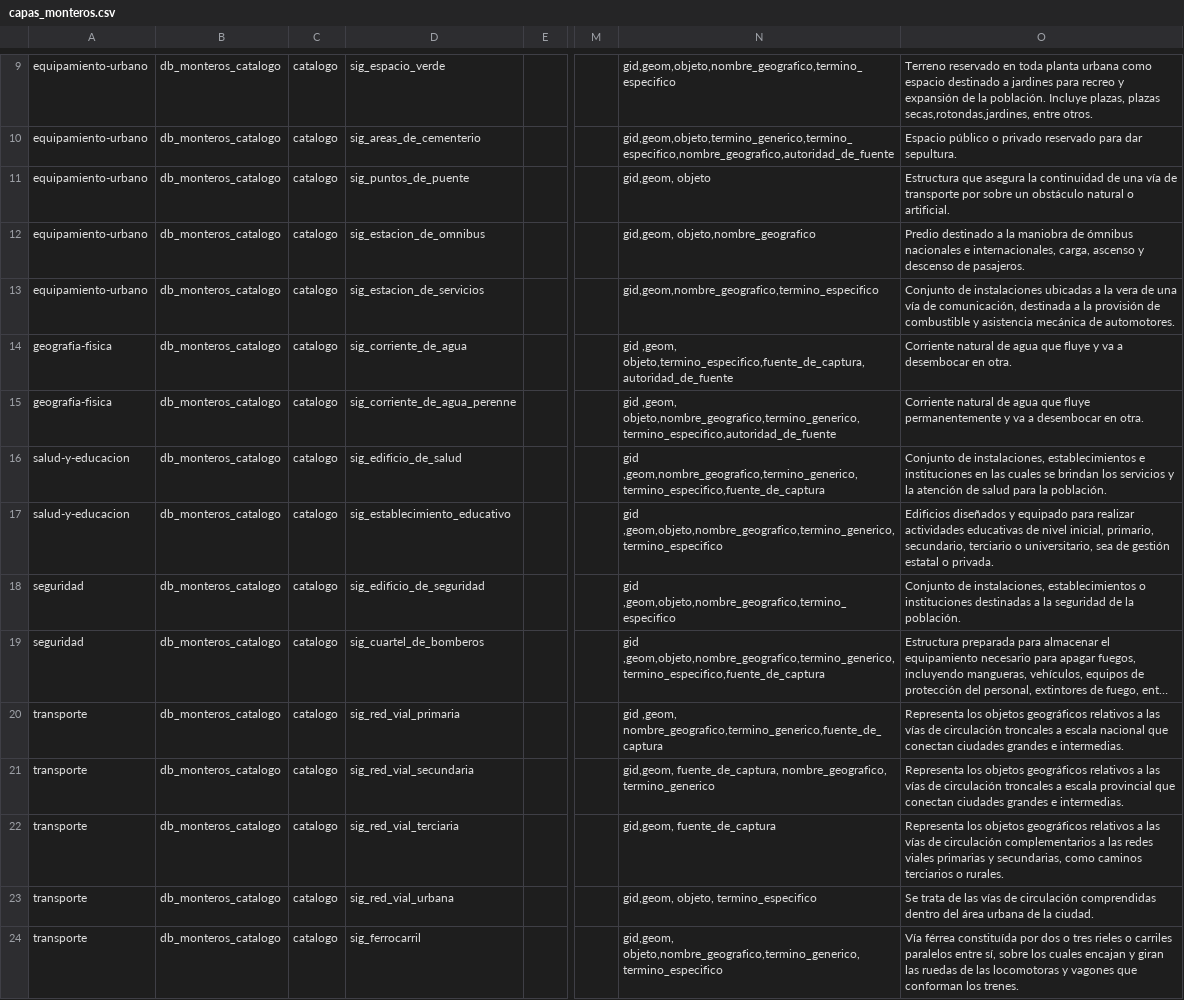
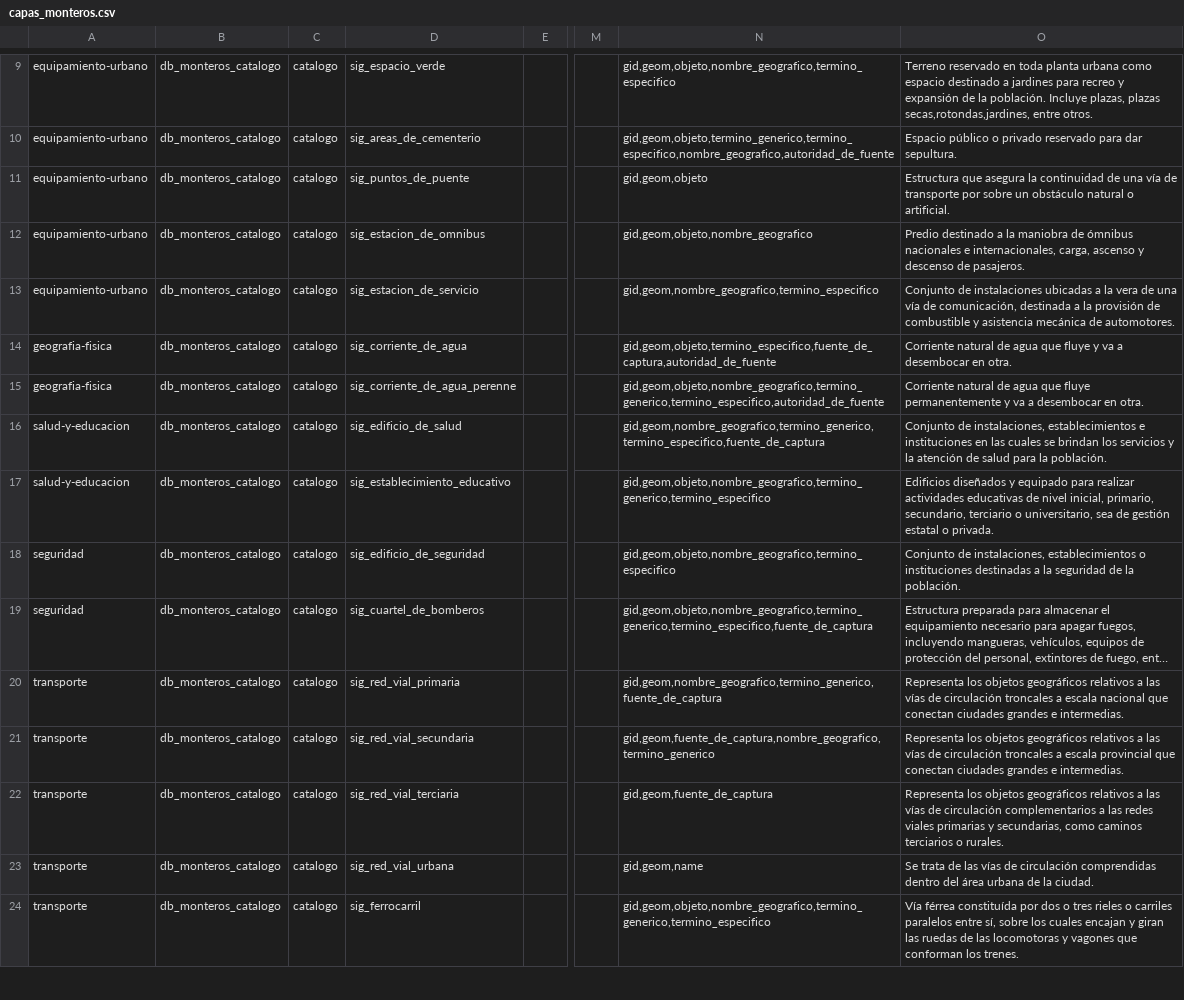
Before and after one commit to ign-argentina/datos_municipio_monteros, a CSV file: catalogo/capas_monteros.csv, drawn as a sheet; only a part is shown, gaps mark what is left out; long unchanged cells end in …; the diff covers the shown part only; the diff names each change by its address in the sheet, - before the commit and + after, or states it on an @@ line.

Commit message:
actualizacion capas_monteros 72 de 72

```diff
--- a/catalogo/capas_monteros.csv
+++ b/catalogo/capas_monteros.csv
-N11: gid,geom, objeto
+N11: gid,geom,objeto
-N12: gid,geom, objeto,nombre_geografico
+N12: gid,geom,objeto,nombre_geografico
-D13: sig_estacion_de_servicios
+D13: sig_estacion_de_servicio
-N14: gid ,geom, objeto,termino_especifico,fuente_de_captura,autoridad_de_fuente
+N14: gid,geom,objeto,termino_especifico,fuente_de_captura,autoridad_de_fuente
-N15: gid ,geom, objeto,nombre_geografico,termino_generico,termino_especifico,autoridad_de_fuente
+N15: gid,geom,objeto,nombre_geografico,termino_generico,termino_especifico,autoridad_de_fuente
-N16: gid ,geom,nombre_geografico,termino_generico,termino_especifico,fuente_de_captura
+N16: gid,geom,nombre_geografico,termino_generico,termino_especifico,fuente_de_captura
-N17: gid ,geom,objeto,nombre_geografico,termino_generico,termino_especifico
+N17: gid,geom,objeto,nombre_geografico,termino_generico,termino_especifico
-N18: gid ,geom,objeto,nombre_geografico,termino_especifico
+N18: gid,geom,objeto,nombre_geografico,termino_especifico
-N19: gid ,geom,objeto,nombre_geografico,termino_generico,termino_especifico,fuente_de_captura
+N19: gid,geom,objeto,nombre_geografico,termino_generico,termino_especifico,fuente_de_captura
-N20: gid ,geom, nombre_geografico,termino_generico,fuente_de_captura
+N20: gid,geom,nombre_geografico,termino_generico,fuente_de_captura
-N21: gid,geom, fuente_de_captura, nombre_geografico, termino_generico
+N21: gid,geom,fuente_de_captura,nombre_geografico,termino_generico
-N22: gid,geom, fuente_de_captura
+N22: gid,geom,fuente_de_captura
-N23: gid,geom, objeto, termino_especifico
+N23: gid,geom,name
-N24: gid,geom, objeto,nombre_geografico,termino_generico,termino_especifico
+N24: gid,geom,objeto,nombre_geografico,termino_generico,termino_especifico
```
Also changed, not shown: 78 edited cells elsewhere in this file, 1 other file.
